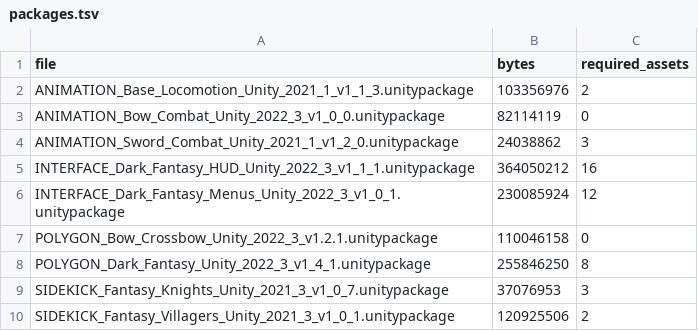
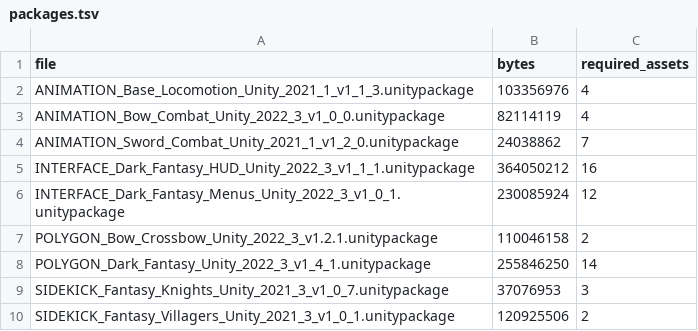
Before and after one commit to OruteZ/Project-Vampire-Turn-Strategy, a TSV file: tools/assets/packages.tsv, drawn as a sheet.

```diff
--- a/tools/assets/packages.tsv
+++ b/tools/assets/packages.tsv
@@ -1,9 +1,9 @@
 file	bytes	required_assets
-ANIMATION_Base_Locomotion_Unity_2021_1_v1_1_3.unitypackage	103356976	2
-ANIMATION_Bow_Combat_Unity_2022_3_v1_0_0.unitypackage	82114119	0
-ANIMATION_Sword_Combat_Unity_2021_1_v1_2_0.unitypackage	24038862	3
+ANIMATION_Base_Locomotion_Unity_2021_1_v1_1_3.unitypackage	103356976	4
+ANIMATION_Bow_Combat_Unity_2022_3_v1_0_0.unitypackage	82114119	4
+ANIMATION_Sword_Combat_Unity_2021_1_v1_2_0.unitypackage	24038862	7
 INTERFACE_Dark_Fantasy_HUD_Unity_2022_3_v1_1_1.unitypackage	364050212	16
 INTERFACE_Dark_Fantasy_Menus_Unity_2022_3_v1_0_1.unitypackage	230085924	12
-POLYGON_Bow_Crossbow_Unity_2022_3_v1.2.1.unitypackage	110046158	0
-POLYGON_Dark_Fantasy_Unity_2022_3_v1_4_1.unitypackage	255846250	8
+POLYGON_Bow_Crossbow_Unity_2022_3_v1.2.1.unitypackage	110046158	2
+POLYGON_Dark_Fantasy_Unity_2022_3_v1_4_1.unitypackage	255846250	14
 SIDEKICK_Fantasy_Knights_Unity_2021_3_v1_0_7.unitypackage	37076953	3
```
Also changed, not shown: tools/assets/required.tsv, 38 other files.
